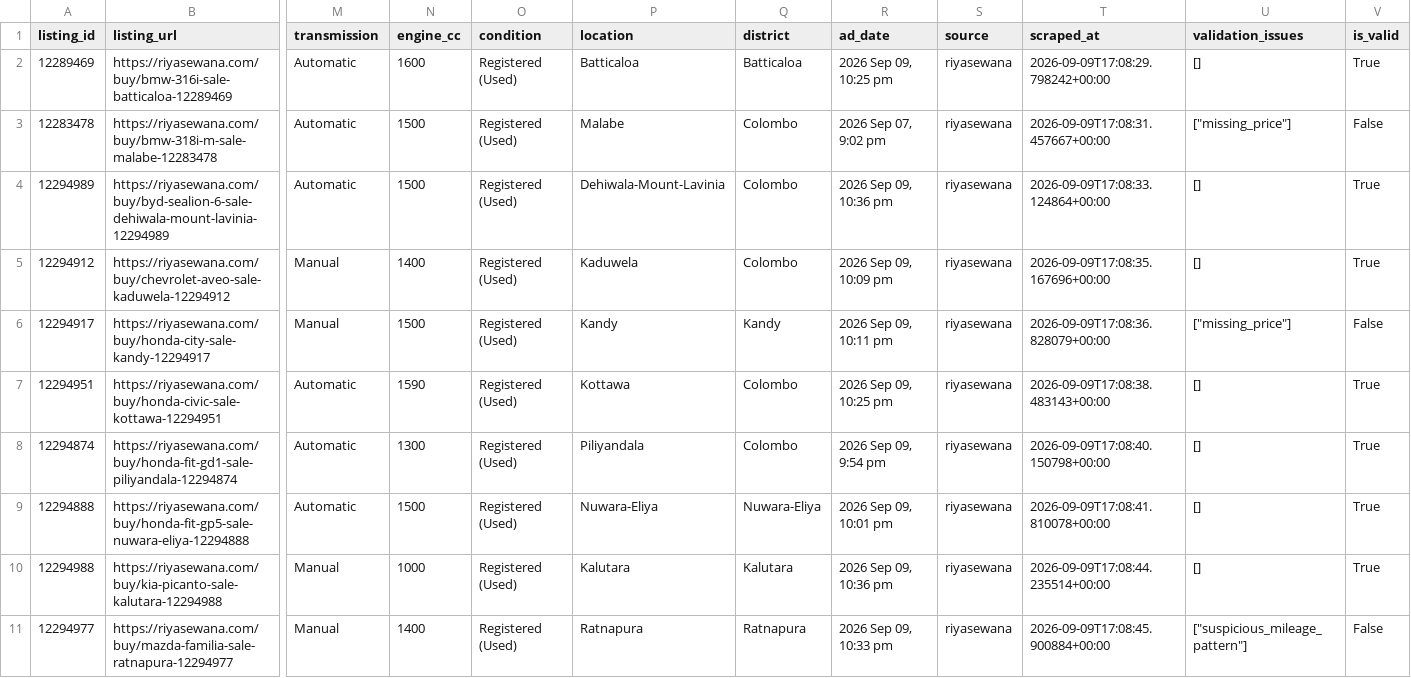
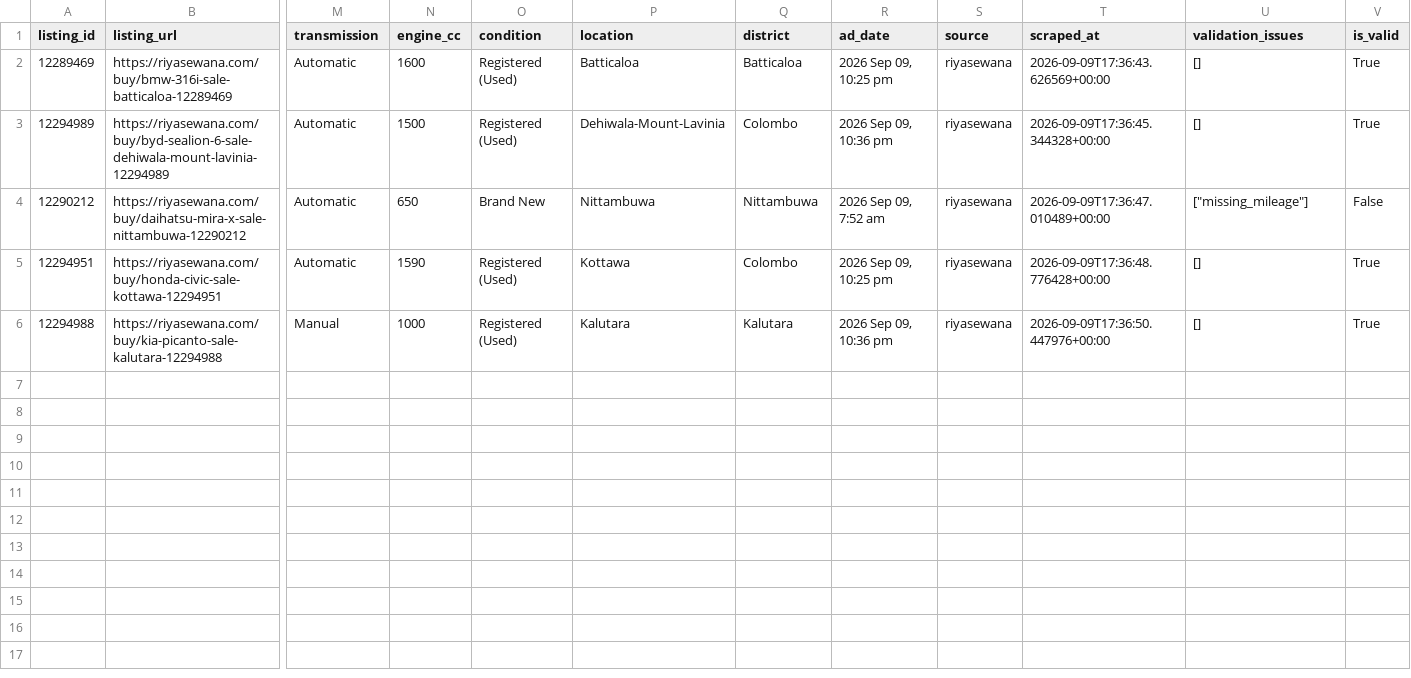
Before and after one commit to DilushaX/vehicle-valuation-platform, a CSV file: data/raw/riyasewana_cars_2026_09_09.csv, drawn as a sheet; only a part is shown, gaps mark what is left out; removed rows and columns are numbered as before the commit, all else as after; rows hold the shown columns only; the diff names each change by its address in the sheet, - before the commit and + after, or states it on an @@ line.

```diff
--- a/data/raw/riyasewana_cars_2026_09_09.csv
+++ b/data/raw/riyasewana_cars_2026_09_09.csv
-T2 (scraped_at): 2026-09-09T17:08:29.798242+00:00
+T2 (scraped_at): 2026-09-09T17:36:43.626569+00:00
-row 3: 12283478 | https://riyasewana.com/buy/bmw-318i-m-sale-malabe-12283478 | Automatic | 1500 | Registered (Used) | Malabe | Colombo | 2026 Sep 07, 9:02 pm | riyasewana | 2026-09-09T17:08:31.457667+00:00 | ["missing_price"] | False
-T3 (scraped_at): 2026-09-09T17:08:33.124864+00:00
+T3 (scraped_at): 2026-09-09T17:36:45.344328+00:00
-row 5: 12294912 | https://riyasewana.com/buy/chevrolet-aveo-sale-kaduwela-12294912 | Manual | 1400 | Registered (Used) | Kaduwela | Colombo | 2026 Sep 09, 10:09 pm | riyasewana | 2026-09-09T17:08:35.167696+00:00 | [] | True
-row 6: 12294917 | https://riyasewana.com/buy/honda-city-sale-kandy-12294917 | Manual | 1500 | Registered (Used) | Kandy | Kandy | 2026 Sep 09, 10:11 pm | riyasewana | 2026-09-09T17:08:36.828079+00:00 | ["missing_price"] | False
+row 4: 12290212 | https://riyasewana.com/buy/daihatsu-mira-x-sale-nittambuwa-12290212 | Automatic | 650 | Brand New | Nittambuwa | Nittambuwa | 2026 Sep 09, 7:52 am | riyasewana | 2026-09-09T17:36:47.010489+00:00 | ["missing_mileage"] | False
-T5 (scraped_at): 2026-09-09T17:08:38.483143+00:00
+T5 (scraped_at): 2026-09-09T17:36:48.776428+00:00
-row 8: 12294874 | https://riyasewana.com/buy/honda-fit-gd1-sale-piliyandala-12294874 | Automatic | 1300 | Registered (Used) | Piliyandala | Colombo | 2026 Sep 09, 9:54 pm | riyasewana | 2026-09-09T17:08:40.150798+00:00 | [] | True
-row 9: 12294888 | https://riyasewana.com/buy/honda-fit-gp5-sale-nuwara-eliya-12294888 | Automatic | 1500 | Registered (Used) | Nuwara-Eliya | Nuwara-Eliya | 2026 Sep 09, 10:01 pm | riyasewana | 2026-09-09T17:08:41.810078+00:00 | [] | True
-T6 (scraped_at): 2026-09-09T17:08:44.235514+00:00
+T6 (scraped_at): 2026-09-09T17:36:50.447976+00:00
-row 11: 12294977 | https://riyasewana.com/buy/mazda-familia-sale-ratnapura-12294977 | Manual | 1400 | Registered (Used) | Ratnapura | Ratnapura | 2026 Sep 09, 10:33 pm | riyasewana | 2026-09-09T17:08:45.900884+00:00 | ["suspicious_mileage_pattern"] | False
```
Also changed, not shown: 8 other files.
